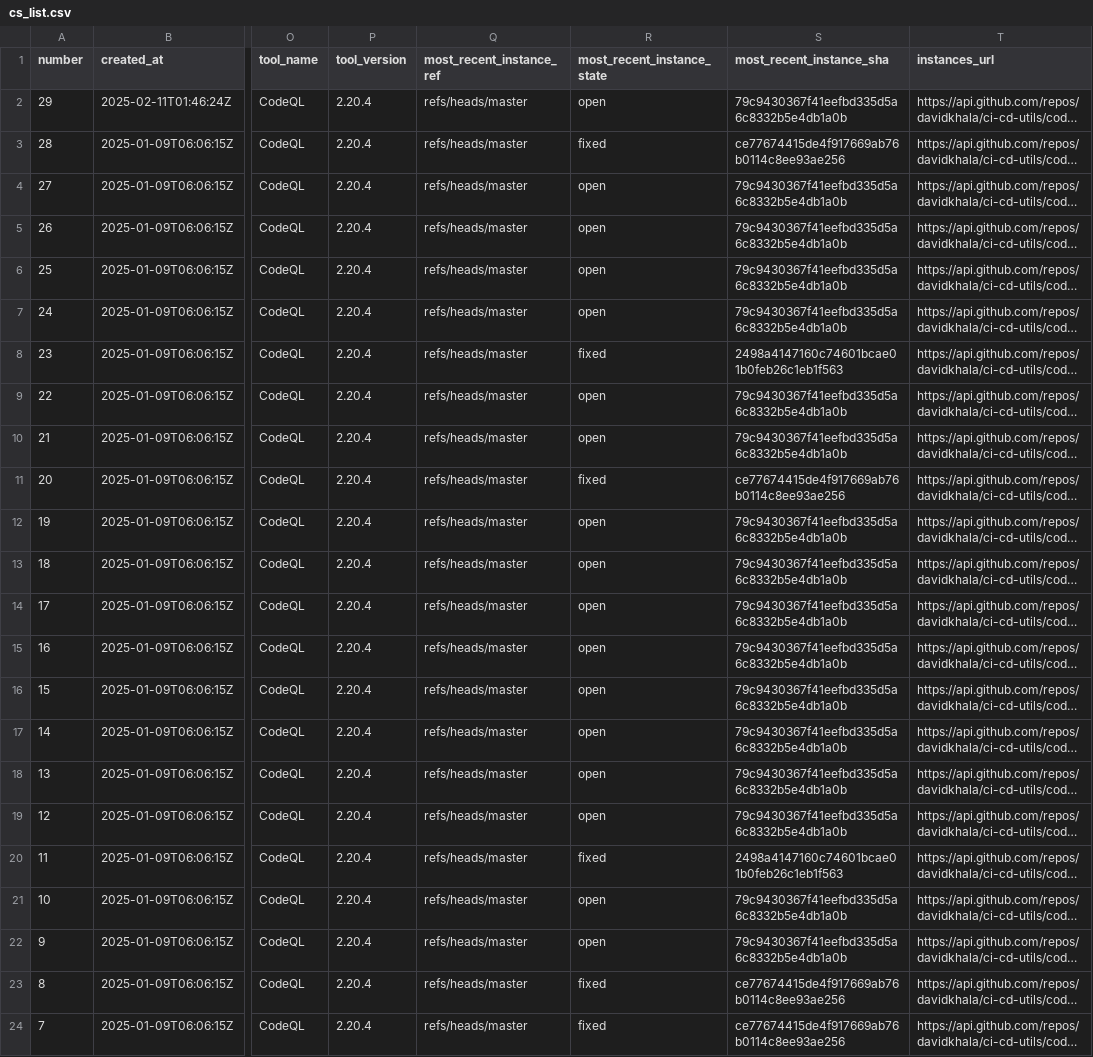
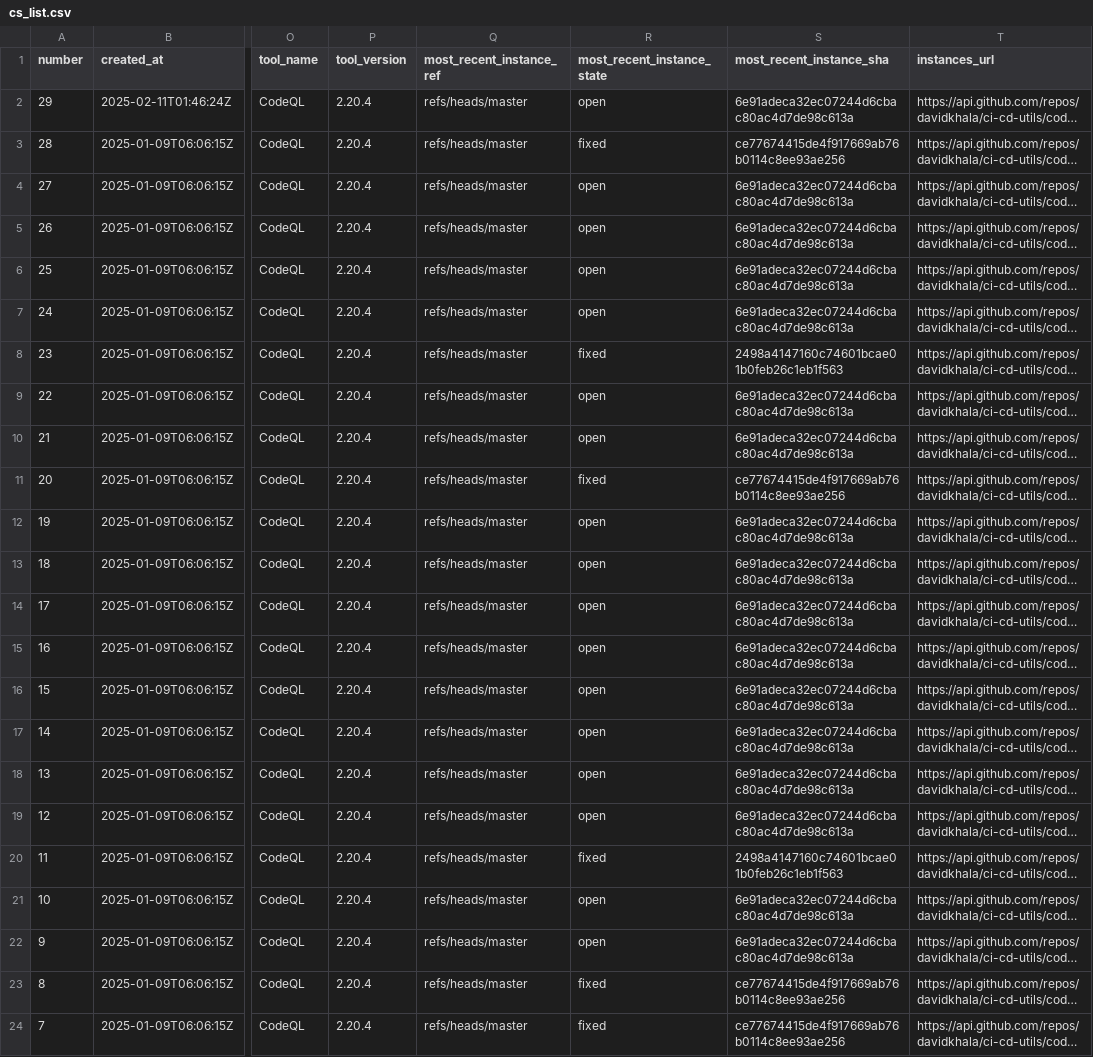
Before and after one commit to davidkhala/ci-cd-utils, a CSV file: .github/security/cs_list.csv, drawn as a sheet; only a part is shown, gaps mark what is left out; long unchanged cells end in …; the diff names each change by its address in the sheet, - before the commit and + after, or states it on an @@ line.

Commit message:
Flat: latest data (2025-02-11T03:49:58.926Z) {   "date": "2025-02-11T03:49:58.926Z",   "files": [     {       "name": ".github/security/cs_list.csv",       "deltaBytes": 0,       "source": "http://localhost:8000/cs_list.csv"     }   ] }

```diff
--- a/.github/security/cs_list.csv
+++ b/.github/security/cs_list.csv
-S2 (most_recent_instance_sha): 79c9430367f41eefbd335d5a6c8332b5e4db1a0b
+S2 (most_recent_instance_sha): 6e91adeca32ec07244d6cbac80ac4d7de98c613a
-S4:S7 (most_recent_instance_sha): 79c9430367f41eefbd335d5a6c8332b5e4db1a0b
+S4:S7 (most_recent_instance_sha): 6e91adeca32ec07244d6cbac80ac4d7de98c613a
-S9:S10 (most_recent_instance_sha): 79c9430367f41eefbd335d5a6c8332b5e4db1a0b
+S9:S10 (most_recent_instance_sha): 6e91adeca32ec07244d6cbac80ac4d7de98c613a
-S12:S19 (most_recent_instance_sha): 79c9430367f41eefbd335d5a6c8332b5e4db1a0b
+S12:S19 (most_recent_instance_sha): 6e91adeca32ec07244d6cbac80ac4d7de98c613a
-S21:S22 (most_recent_instance_sha): 79c9430367f41eefbd335d5a6c8332b5e4db1a0b
+S21:S22 (most_recent_instance_sha): 6e91adeca32ec07244d6cbac80ac4d7de98c613a
```
